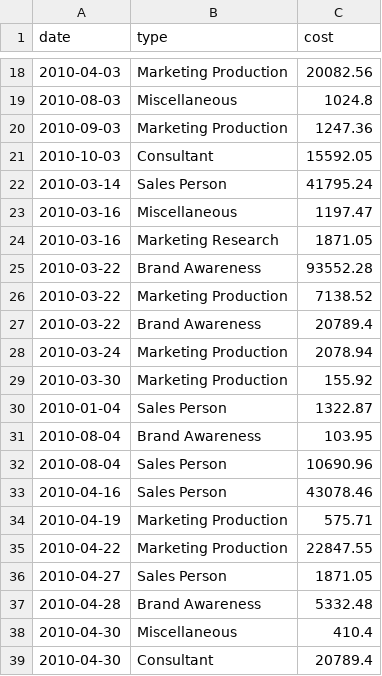
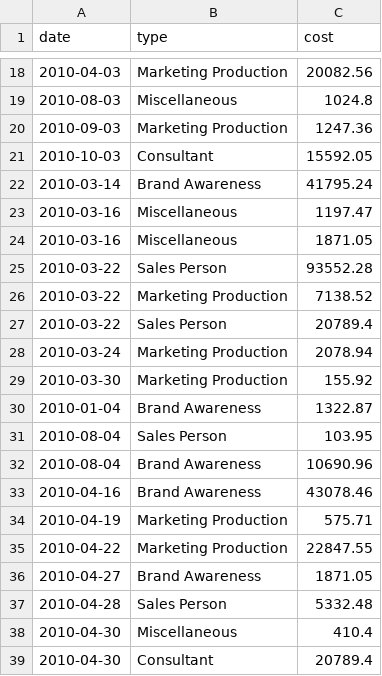
Before and after one commit to diardanoraihan/DA_Projects, a CSV file: Financial_Data_Analysis/Market_to_Revenue_Case_Study/Data/marketing_cost_dataset.csv, drawn as a sheet; only a part is shown, gaps mark what is left out; the diff covers the shown part only.

```diff
--- a/Financial_Data_Analysis/Market_to_Revenue_Case_Study/Data/marketing_cost_dataset.csv
+++ b/Financial_Data_Analysis/Market_to_Revenue_Case_Study/Data/marketing_cost_dataset.csv
@@ -21,18 +21,18 @@ date,type,cost
 2010-10-03,Consultant,15592.05
-2010-03-14,Sales Person,41795.24
+2010-03-14,Brand Awareness,41795.24
 2010-03-16,Miscellaneous,1197.47
-2010-03-16,Marketing Research,1871.05
-2010-03-22,Brand Awareness,93552.28
+2010-03-16,Miscellaneous,1871.05
+2010-03-22,Sales Person,93552.28
 2010-03-22,Marketing Production,7138.52
-2010-03-22,Brand Awareness,20789.4
+2010-03-22,Sales Person,20789.4
 2010-03-24,Marketing Production,2078.94
 2010-03-30,Marketing Production,155.92
-2010-01-04,Sales Person,1322.87
-2010-08-04,Brand Awareness,103.95
-2010-08-04,Sales Person,10690.96
-2010-04-16,Sales Person,43078.46
+2010-01-04,Brand Awareness,1322.87
+2010-08-04,Sales Person,103.95
+2010-08-04,Brand Awareness,10690.96
+2010-04-16,Brand Awareness,43078.46
 2010-04-19,Marketing Production,575.71
 2010-04-22,Marketing Production,22847.55
-2010-04-27,Sales Person,1871.05
-2010-04-28,Brand Awareness,5332.48
+2010-04-27,Brand Awareness,1871.05
+2010-04-28,Sales Person,5332.48
 2010-04-30,Miscellaneous,410.4
```
Also changed, not shown: 33 edited cells elsewhere in this file, 2 other files.
